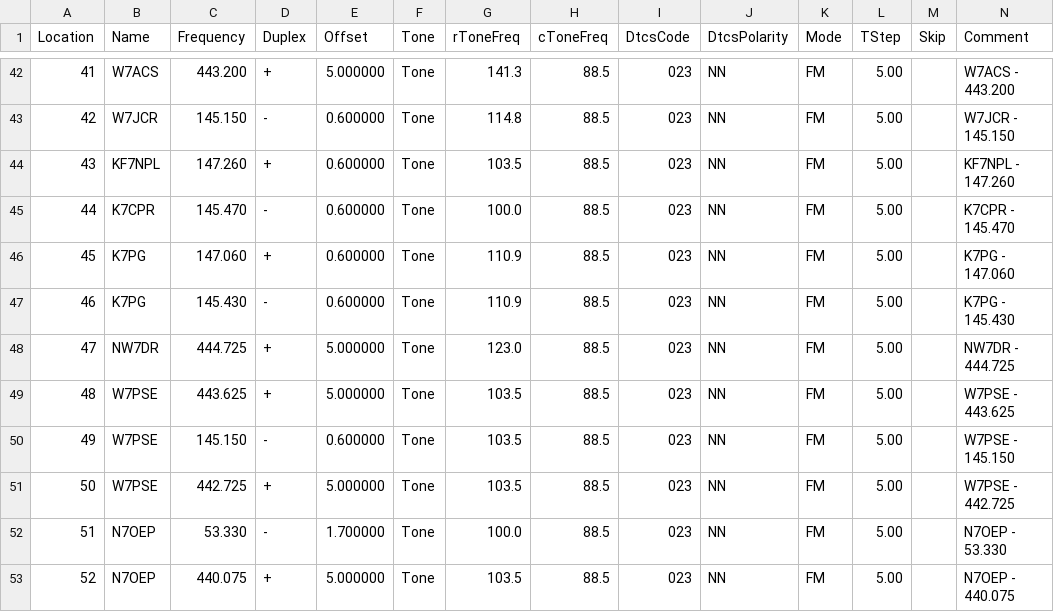
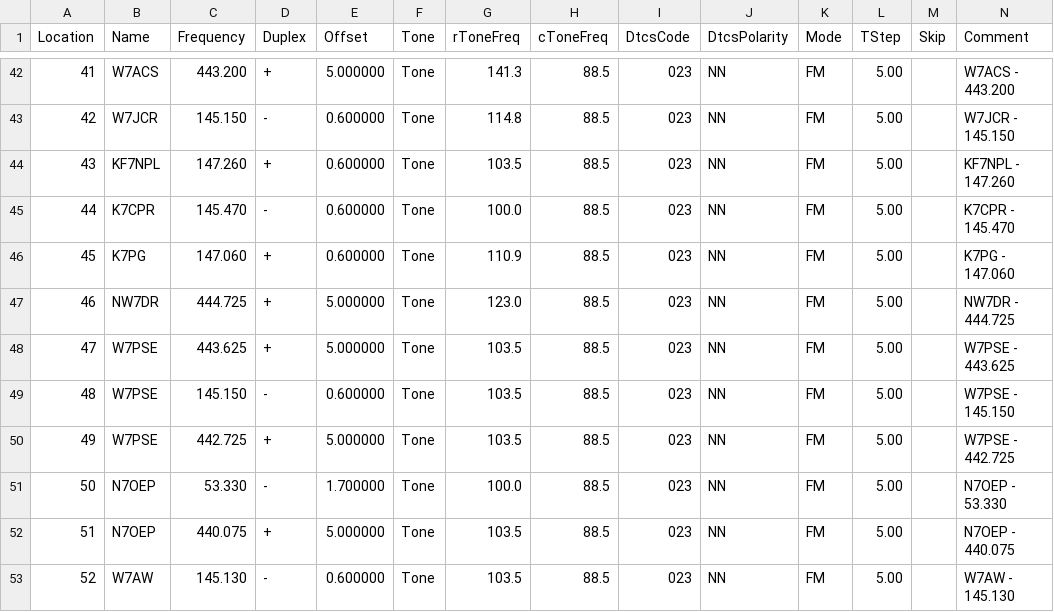
Before and after one commit to QCaudron/repeater_roundabout, a CSV file: assets/programming_files/rr_frequencies.csv, drawn as a sheet; only a part is shown, gaps mark what is left out; the shorter side is filled out with more unchanged rows; removed rows and columns are numbered as before the commit, all else as after; rows hold the shown columns only; the diff names each change by its address in the sheet, - before the commit and + after, or states it on an @@ line.

```diff
--- a/assets/programming_files/rr_frequencies.csv
+++ b/assets/programming_files/rr_frequencies.csv
-row 47: 46 | K7PG | 145.430 | - | 0.600000 | Tone | 110.9 | 88.5 | 023 | NN | FM | 5.00 |  | K7PG - 145.430
@@ column A (Location) renumbered from row 47 down @@
```
Also changed, not shown: assets/programming_files/d878.csv, 5 other files.
